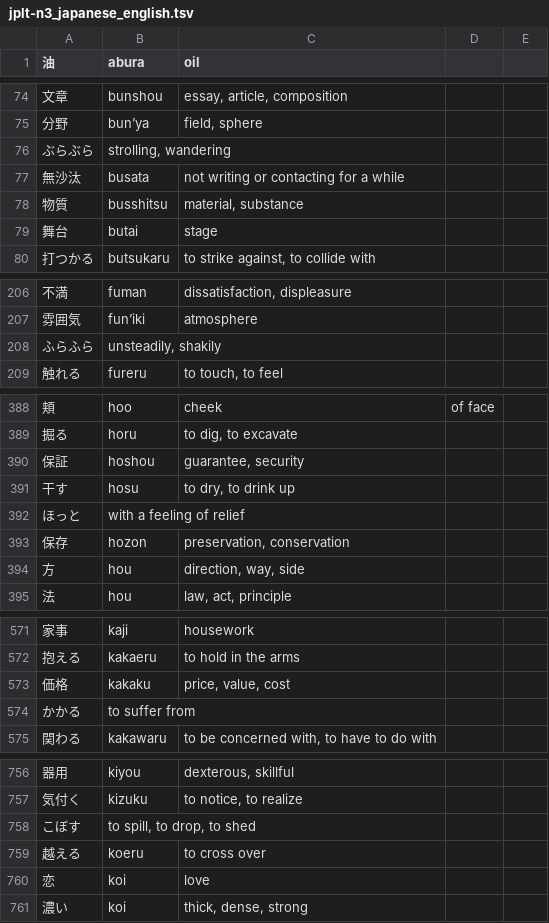
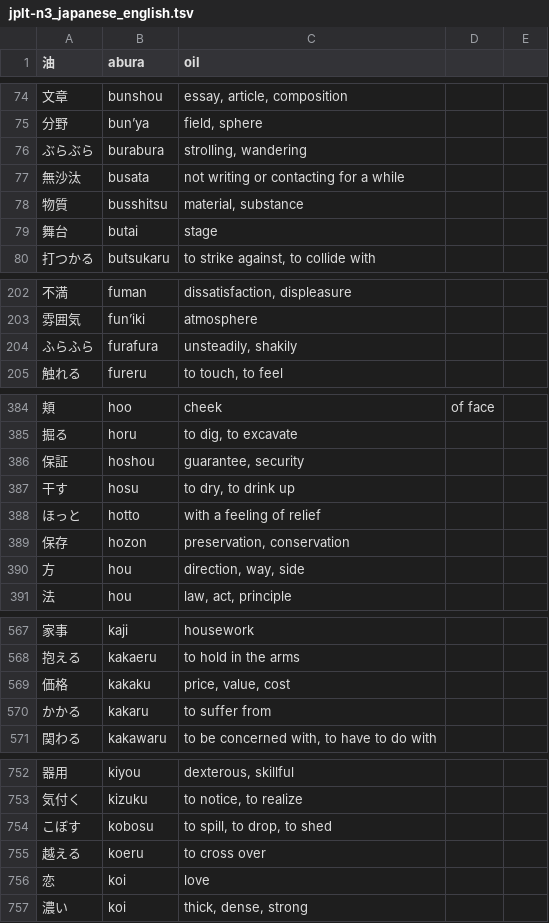
Before and after one commit to nledford/TsvToAnkiConverter, a TSV file: jplt/tsv/jplt-n3_japanese_english.tsv, drawn as a sheet; only a part is shown, gaps mark what is left out; addresses are those after the commit; the diff covers the shown part only; the diff names each change by its address in the sheet, - before the commit and + after, or states it on an @@ line.

```diff
--- a/jplt/tsv/jplt-n3_japanese_english.tsv
+++ b/jplt/tsv/jplt-n3_japanese_english.tsv
-B76 (abura): strolling, wandering
+B76 (abura): burabura
-C76 (oil): (empty)
+C76 (oil): strolling, wandering
-B204 (abura): unsteadily, shakily
+B204 (abura): furafura
-C204 (oil): (empty)
+C204 (oil): unsteadily, shakily
-B388 (abura): with a feeling of relief
+B388 (abura): hotto
-C388 (oil): (empty)
+C388 (oil): with a feeling of relief
-B570 (abura): to suffer from
+B570 (abura): kakaru
-C570 (oil): (empty)
+C570 (oil): to suffer from
-B754 (abura): to spill, to drop, to shed
+B754 (abura): kobosu
-C754 (oil): (empty)
+C754 (oil): to spill, to drop, to shed
```
Also changed, not shown: 5 removed rows and 44 edited cells elsewhere in this file.
